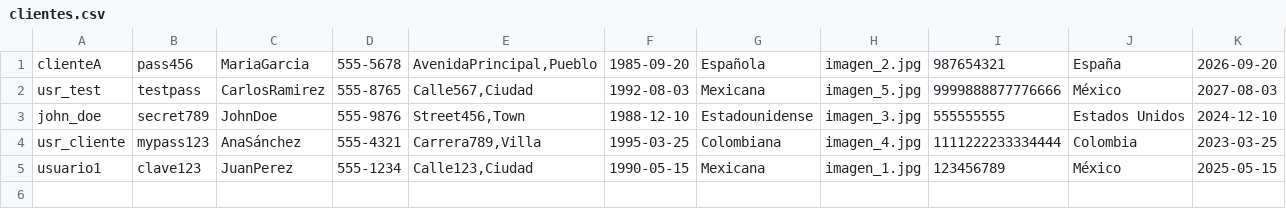
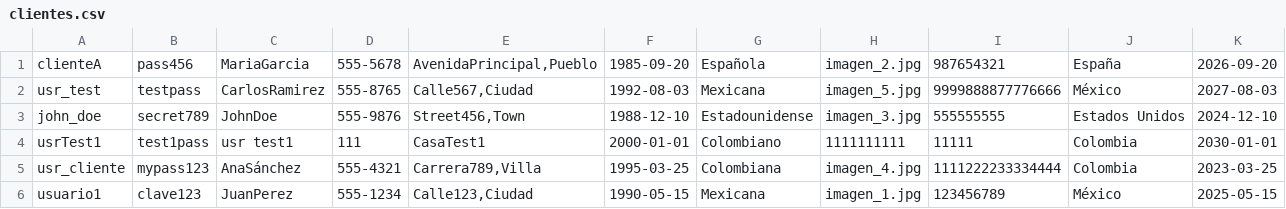
Before and after one commit to dpoo-grupo3-202320/Proyecto3, a CSV file: Entrega Proyecto/Proyecto3/Persistencia/clientes.csv, drawn as a sheet; only a part is shown; rows hold the shown columns only; the diff names each change by its address in the sheet, - before the commit and + after, or states it on an @@ line.

Commit message:
Merge branch 'main' of https://github.com/dpoo-grupo3-202320/Proyecto3.git into main

```diff
--- a/Entrega Proyecto/Proyecto3/Persistencia/clientes.csv
+++ b/Entrega Proyecto/Proyecto3/Persistencia/clientes.csv
+row 4: usrTest1 | test1pass | usr test1 | 111 | CasaTest1 | 2000-01-01 | Colombiano | 1111111111 | 11111 | Colombia | 2030-01-01
```
Also changed, not shown: Entrega Proyecto/Proyecto3/Persistencia/Vehiculo.csv, 2 other files.
